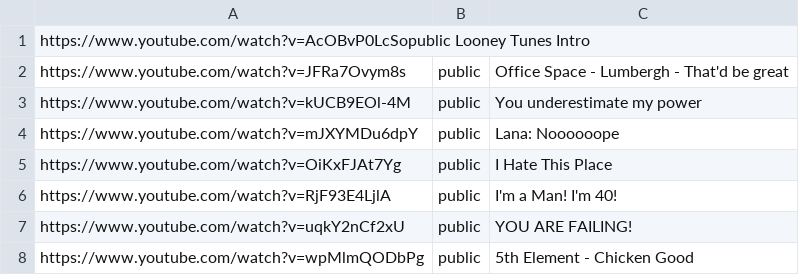
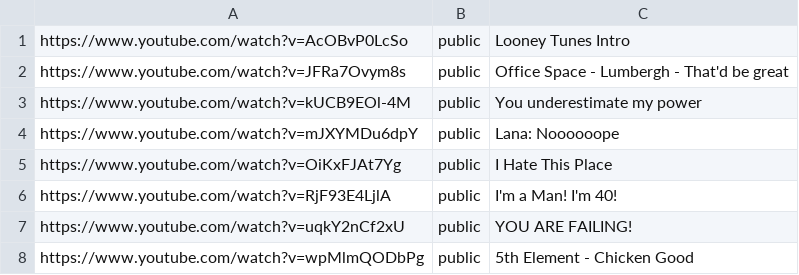
Before and after one commit to pffy/memes, a CSV file: meme.csv, drawn as a sheet; only a part is shown.

Commit message:
Update meme.csv

```diff
--- a/meme.csv
+++ b/meme.csv
@@ -1,2 +1,2 @@
-https://www.youtube.com/watch?v=AcOBvP0LcSopublic  Looney Tunes Intro
+https://www.youtube.com/watch?v=AcOBvP0LcSo,public, Looney Tunes Intro
 https://www.youtube.com/watch?v=JFRa7Ovym8s,public, Office Space - Lumbergh - That'd be great
```
